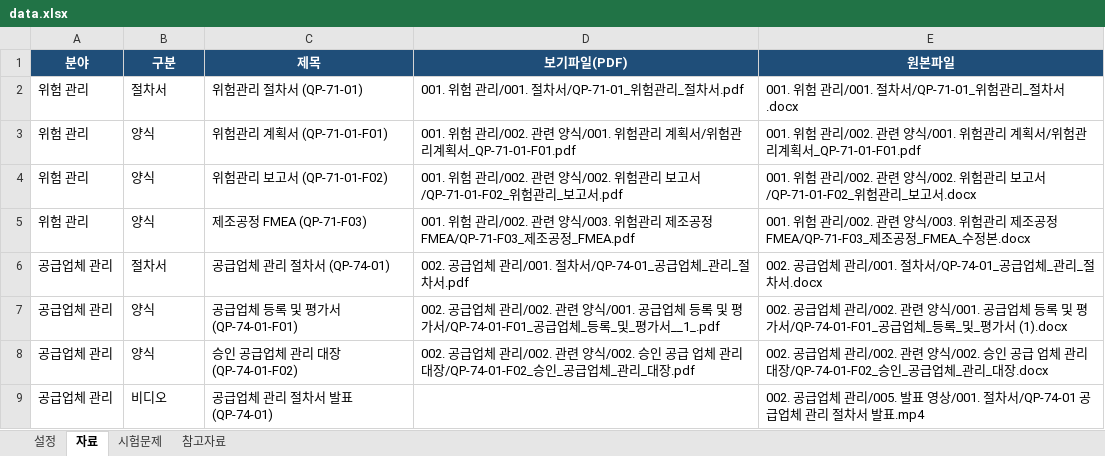
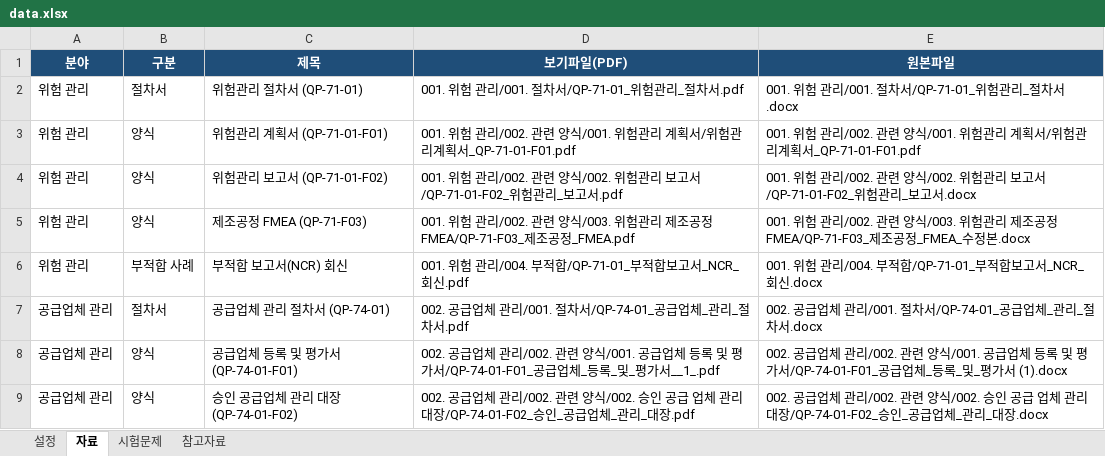
Before and after one commit to si8997/medicalDevice_project, an Excel workbook: data.xlsx, sheet 자료, drawn as a sheet; only a part is shown; the shorter side is filled out with more unchanged rows; values as stored, in another font and other column widths than the file's, no borders; the diff names each change by its address in the sheet, - before the commit and + after, or states it on an @@ line.

```diff
--- a/data.xlsx (sheet 자료)
+++ b/data.xlsx (sheet 자료)
+row 6: 위험 관리 | 부적합 사례 | 부적합 보고서(NCR) 회신 | 001. 위험 관리/004. 부적합/QP-71-01_부적합보고서_NCR_회신.pdf | 001. 위험 관리/004. 부적합/QP-71-01_부적합보고서_NCR_회신.docx
```
Also changed, not shown: 2 other files.
